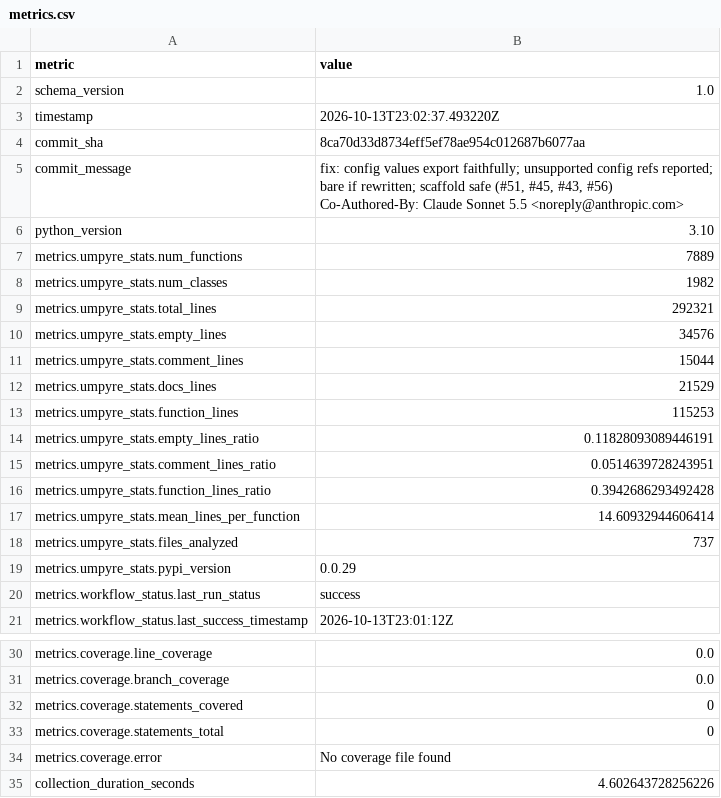
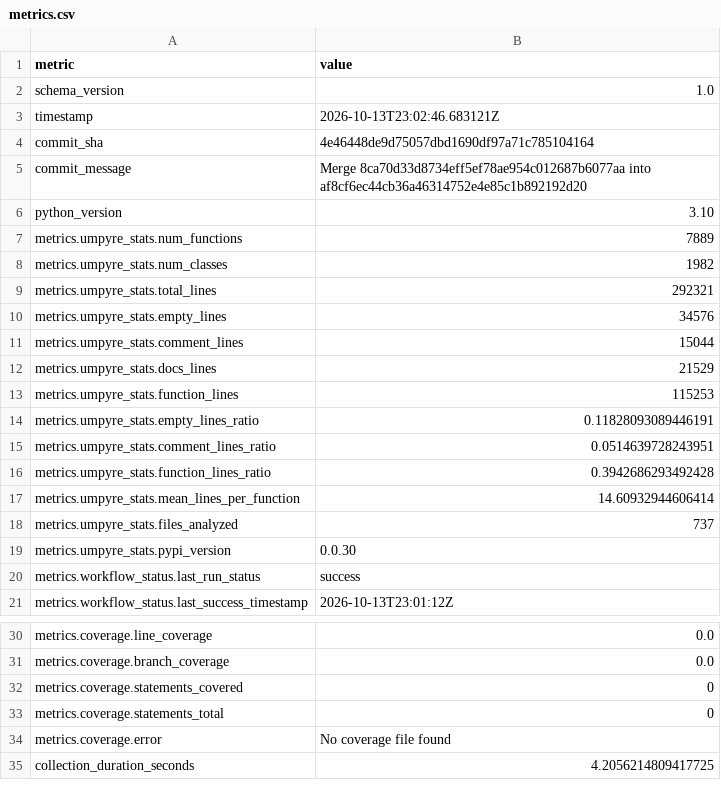
Before and after one commit to i2mint/reci, a CSV file: metrics.csv, drawn as a sheet; only a part is shown, gaps mark what is left out.

Commit message:
Update metrics for 4e46448

```diff
--- a/metrics.csv
+++ b/metrics.csv
@@ -2,7 +2,5 @@ metric,value
 schema_version,1.0
-timestamp,2026-10-13T23:02:37.493220Z
-commit_sha,8ca70d33d8734eff5ef78ae954c012687b6077aa
-commit_message,"fix: config values export faithfully; unsupported config refs reported; bare if rewritten; scaffold safe (#51, #45, #43, #56)
-
-Co-Authored-By: Claude Sonnet 5.5 <noreply@anthropic.com>"
+timestamp,2026-10-13T23:02:46.683121Z
+commit_sha,4e46448de9d75057dbd1690df97a71c785104164
+commit_message,Merge 8ca70d33d8734eff5ef78ae954c012687b6077aa into af8cf6ec44cb36a46314752e4e85c1b892192d20
 python_version,3.10
@@ -20,3 +18,3 @@ metrics.umpyre_stats.mean_lines_per_function,14.60932944606414
 metrics.umpyre_stats.files_analyzed,737
-metrics.umpyre_stats.pypi_version,0.0.29
+metrics.umpyre_stats.pypi_version,0.0.30
 metrics.workflow_status.last_run_status,success
@@ -40,2 +38,2 @@ metrics.coverage.statements_total,0
 metrics.coverage.error,No coverage file found
-collection_duration_seconds,4.602643728256226
+collection_duration_seconds,4.2056214809417725
```
Also changed, not shown: 2 other files.
